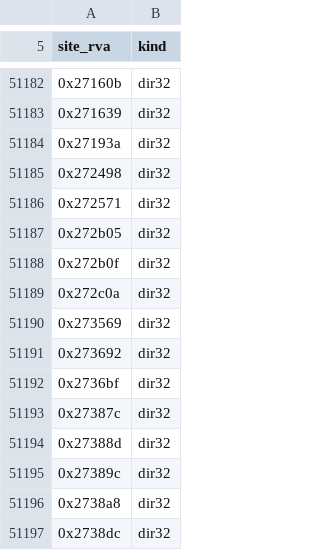
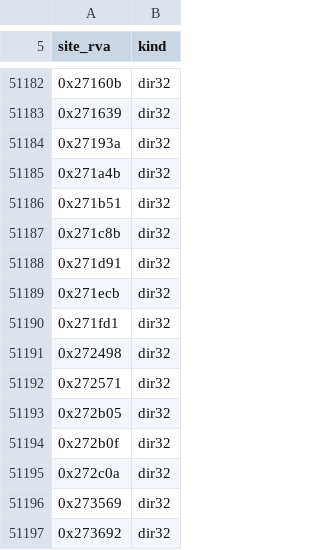
Before and after one commit to sushi-shi/hobbit-decomp, a TSV file: config/retail/absolute_relocations.tsv, drawn as a sheet; only a part is shown, gaps mark what is left out; the shorter side is filled out with more unchanged rows.

```diff
--- a/config/retail/absolute_relocations.tsv
+++ b/config/retail/absolute_relocations.tsv
@@ -51184,2 +51184,8 @@ site_rva	kind
 0x27193a	dir32
+0x271a4b	dir32
+0x271b51	dir32
+0x271c8b	dir32
+0x271d91	dir32
+0x271ecb	dir32
+0x271fd1	dir32
 0x272498	dir32
```
Also changed, not shown: config/match_baseline.tsv, config/retail/data_compgen.tsv, 8 other files.
